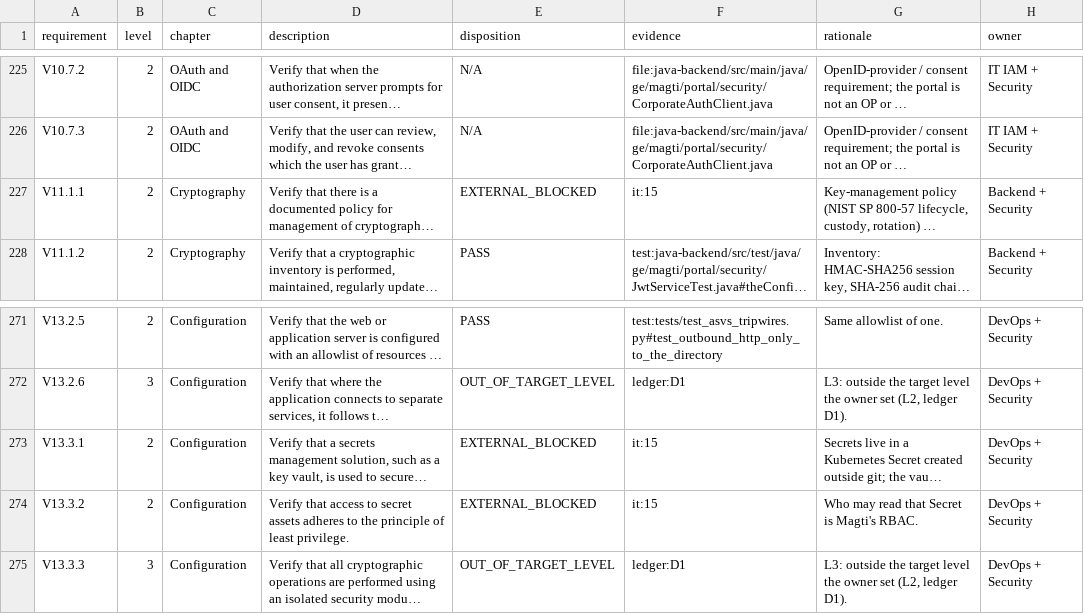
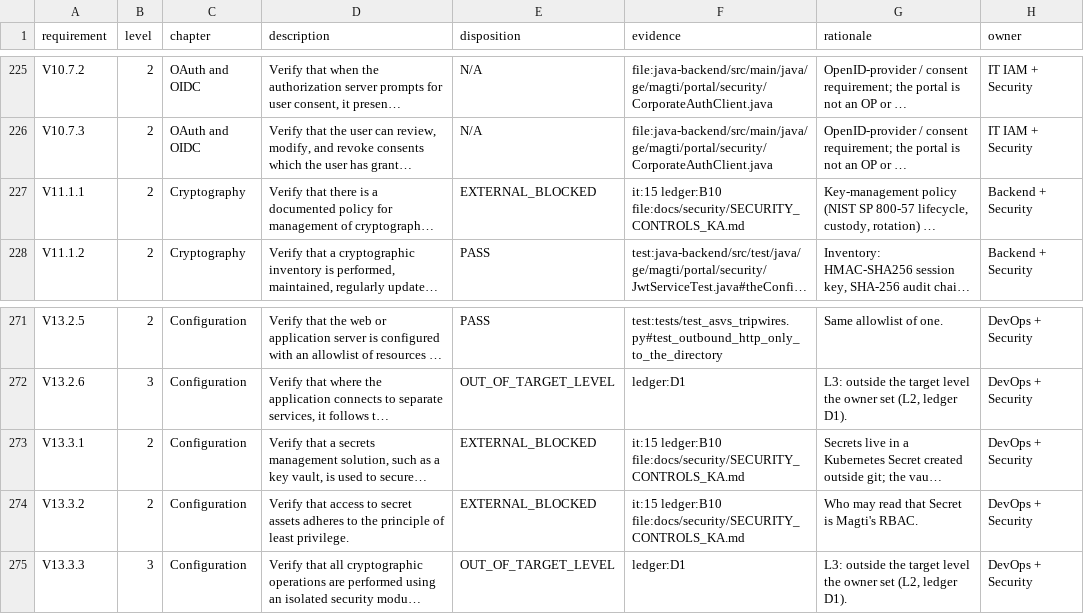
Before and after one commit to aannddrres/workformagti, a CSV file: docs/security/ASVS_L2_REVIEW_2026-09-26.csv, drawn as a sheet; only a part is shown, gaps mark what is left out; long unchanged cells end in …; the diff names each change by its address in the sheet, - before the commit and + after, or states it on an @@ line.

```diff
--- a/docs/security/ASVS_L2_REVIEW_2026-09-26.csv
+++ b/docs/security/ASVS_L2_REVIEW_2026-09-26.csv
-F227 (evidence): it:15
+F227 (evidence): it:15 ledger:B10 file:docs/security/SECURITY_CONTROLS_KA.md
-F273:F274 (evidence): it:15
+F273:F274 (evidence): it:15 ledger:B10 file:docs/security/SECURITY_CONTROLS_KA.md
```
Also changed, not shown: 2 other files.
